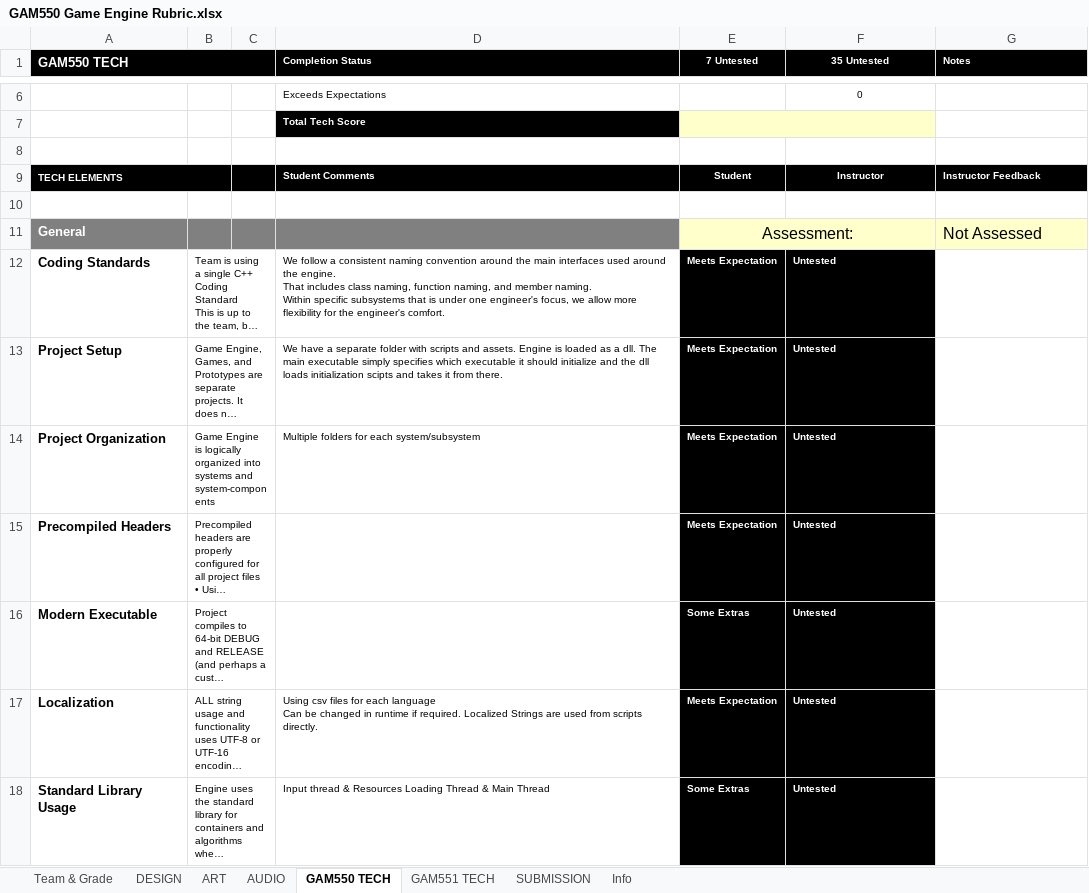
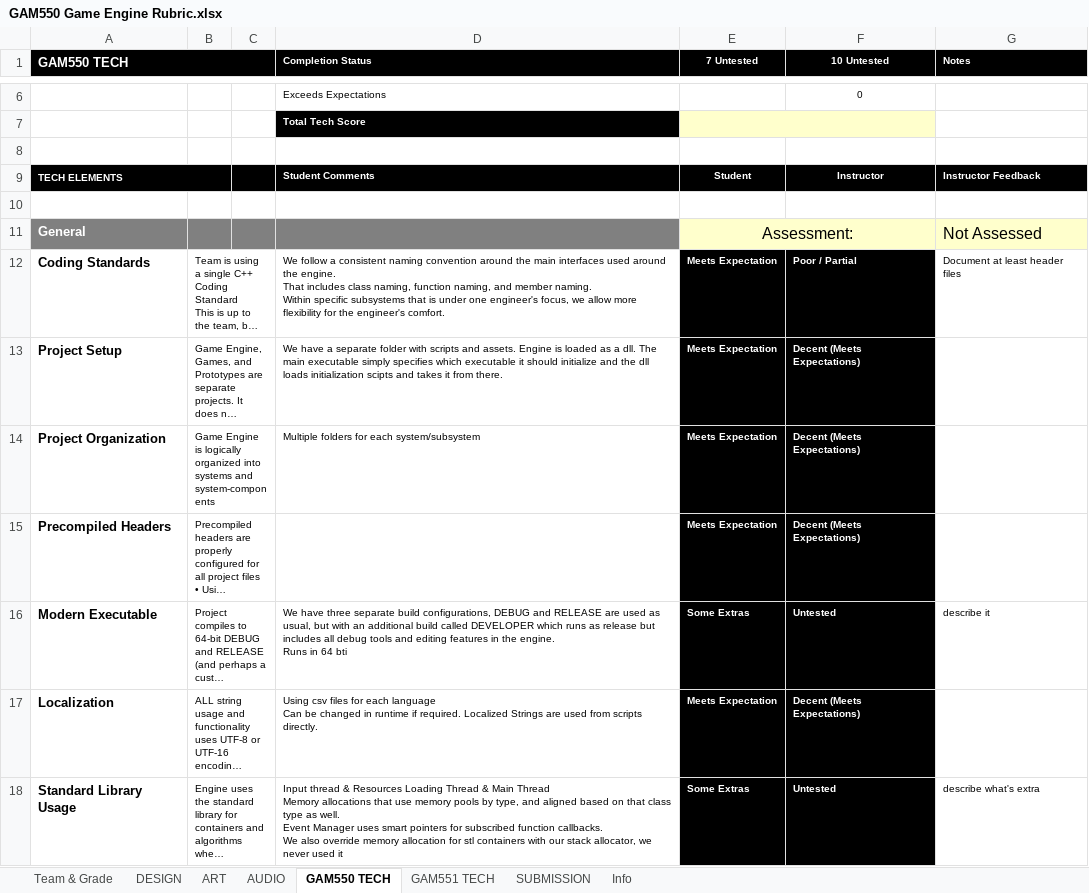
Before and after one commit to ramzimort/CantEscapeGames, an Excel workbook: GAM550 Game Engine Rubric.xlsx, sheet GAM550 TECH, drawn as a sheet; only a part is shown, gaps mark what is left out; long unchanged cells end in …; values as stored, in another font and other column widths than the file's, no borders; conditional formats not drawn; ↵ is a line break in a cell; the diff covers the shown part only; the diff names each change by its address in the sheet, - before the commit and + after, or states it on an @@ line.

Commit message:
rubric update

```diff
--- a/GAM550 Game Engine Rubric.xlsx (sheet GAM550 TECH)
+++ b/GAM550 Game Engine Rubric.xlsx (sheet GAM550 TECH)
-F1: 35 Untested
+F1: 10 Untested
-F12 (10 Untested): Untested
+F12 (10 Untested): Poor / Partial
-G12 (Notes): (empty)
+G12 (Notes): Document at least header files
-F13:F15 (10 Untested): Untested
+F13:F15 (10 Untested): Decent (Meets Expectations)
-D16 (Completion Status): (empty)
+D16 (Completion Status): We have three separate build configurations, DEBUG and RELEASE are used as usual, but with an additional build called DEVELOPER which runs as release but includes all debug tools and editing features in the engine. ↵ Runs in 64 bti
-G16 (Notes): (empty)
+G16 (Notes): describe it
-F17 (10 Untested): Untested
+F17 (10 Untested): Decent (Meets Expectations)
-D18 (Completion Status): …Main Thread
+D18 (Completion Status): …Main Thread ↵ Memory allocations that use memory pools by type, and aligned based on that class type as well. ↵ Event Manager uses smart pointers for subscribed function callbacks. ↵ We also override memory allocation for stl containers with our stack allocator, we never used it
-G18 (Notes): (empty)
+G18 (Notes): describe what's extra
```
Also changed, not shown: 31 edited cells elsewhere in this sheet, sheet Team & Grade.
